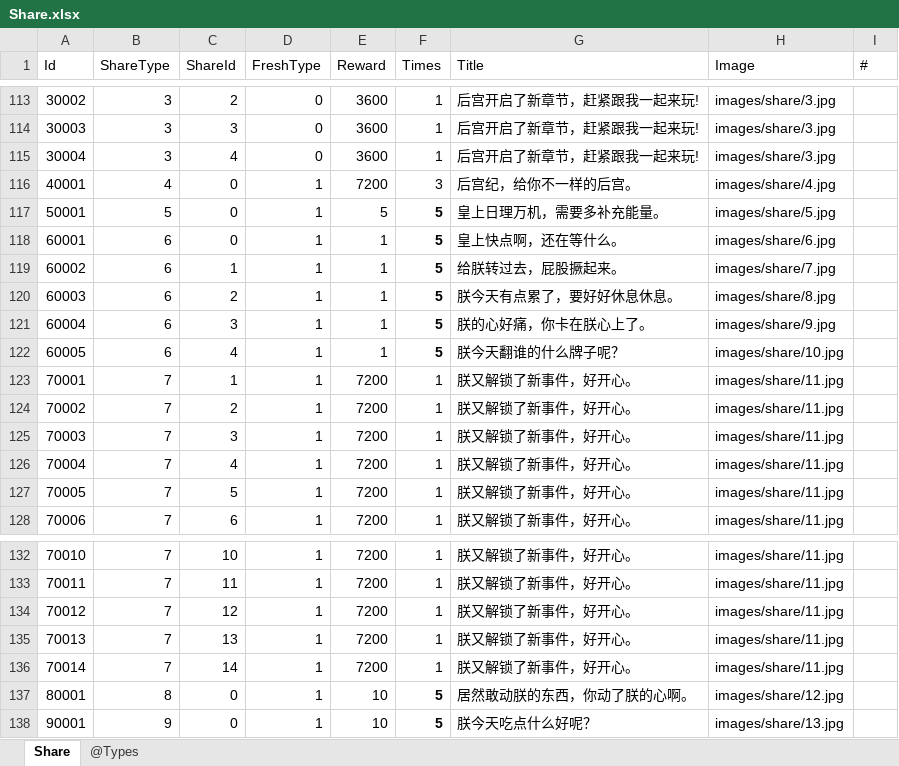
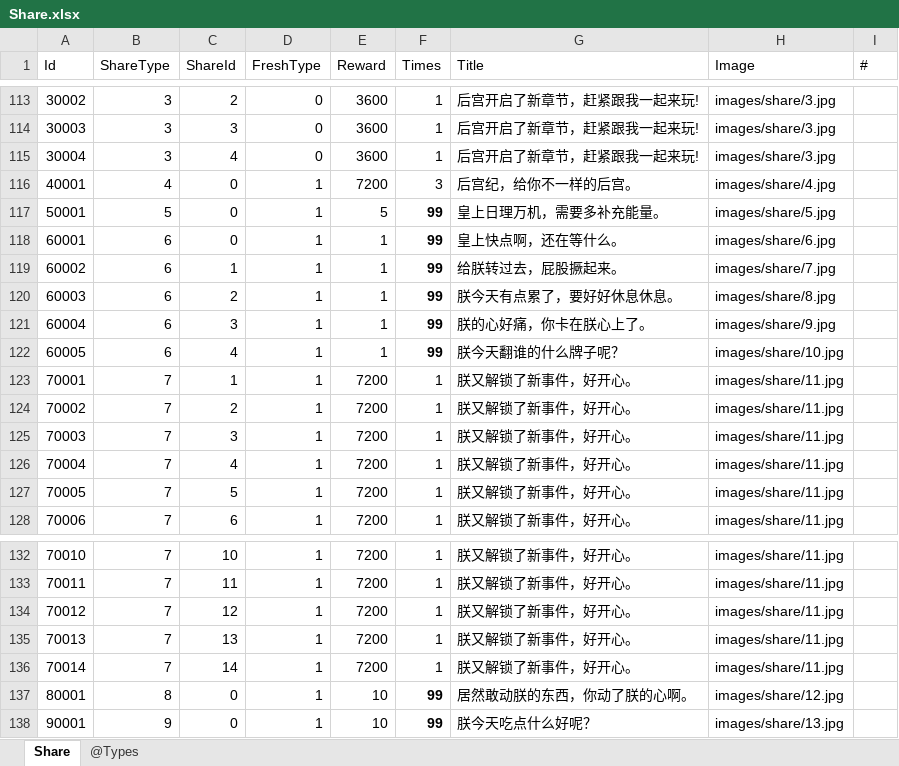
Before and after one commit to gaozhengshuang/familyfight, an Excel workbook: docs/excel/Share.xlsx, sheet Share, drawn as a sheet; only a part is shown, gaps mark what is left out; values as stored, in another font and other column widths than the file's, no borders; the diff names each change by its address in the sheet, - before the commit and + after, or states it on an @@ line.

Commit message:
表提交

```diff
--- a/docs/excel/Share.xlsx (sheet Share)
+++ b/docs/excel/Share.xlsx (sheet Share)
-F117:F122 (Times): 5
+F117:F122 (Times): 99
-F137:F138 (Times): 5
+F137:F138 (Times): 99
```
